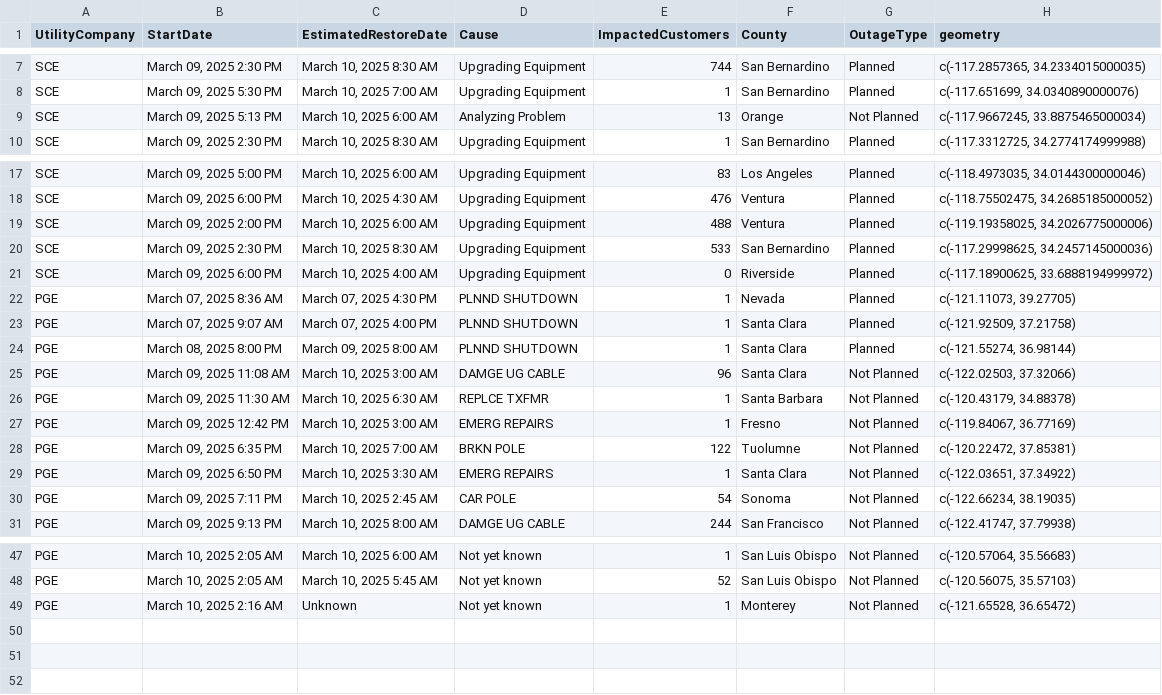
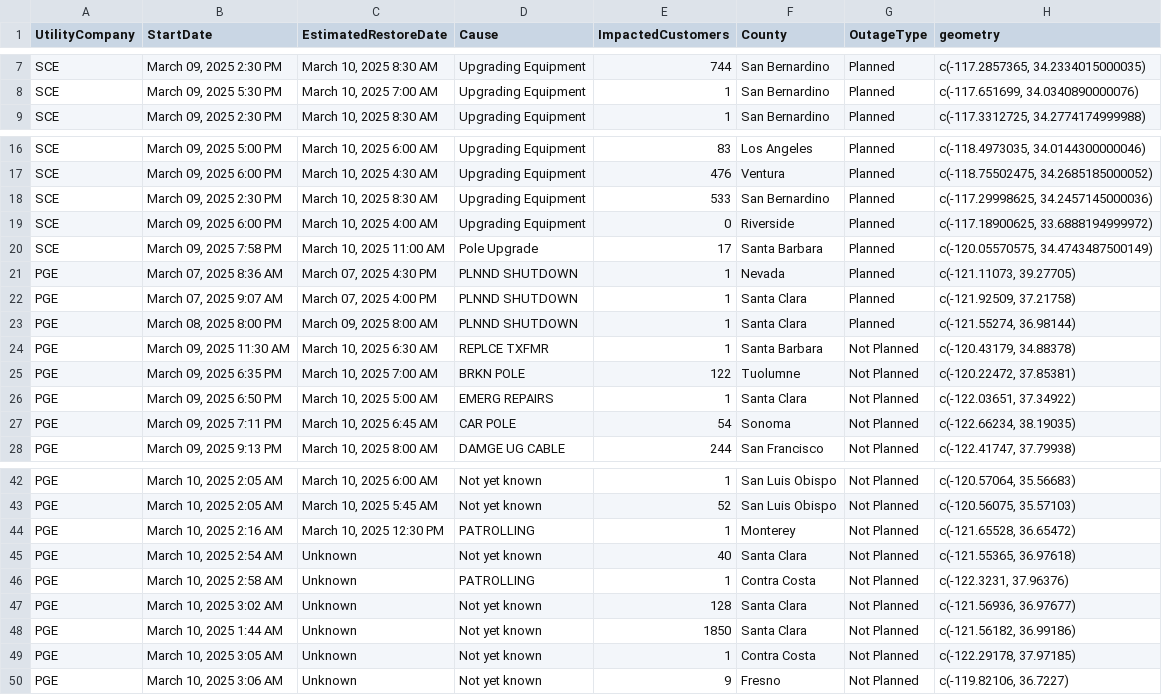
Before and after one commit to abcotvdata/power_outage_tracker, a CSV file: current_power_outages.csv, drawn as a sheet; only a part is shown, gaps mark what is left out; the diff covers the shown part only.

```diff
--- a/current_power_outages.csv
+++ b/current_power_outages.csv
@@ -8,3 +8,2 @@ SCE,"March 09, 2025  2:30 PM","March 10, 2025  8:30 AM",Upgrading Equipment,744,
 SCE,"March 09, 2025  5:30 PM","March 10, 2025  7:00 AM",Upgrading Equipment,1,San Bernardino,Planned,"c(-117.651699, 34.0340890000076)"
-SCE,"March 09, 2025  5:13 PM","March 10, 2025  6:00 AM",Analyzing Problem,13,Orange,Not Planned,"c(-117.9667245, 33.8875465000034)"
 SCE,"March 09, 2025  2:30 PM","March 10, 2025  8:30 AM",Upgrading Equipment,1,San Bernardino,Planned,"c(-117.3312725, 34.2774174999988)"
@@ -18,5 +17,5 @@ SCE,"March 09, 2025  5:00 PM","March 10, 2025  6:00 AM",Upgrading Equipment,83,L
 SCE,"March 09, 2025  6:00 PM","March 10, 2025  4:30 AM",Upgrading Equipment,476,Ventura,Planned,"c(-118.75502475, 34.2685185000052)"
-SCE,"March 09, 2025  2:00 PM","March 10, 2025  6:00 AM",Upgrading Equipment,488,Ventura,Planned,"c(-119.19358025, 34.2026775000006)"
 SCE,"March 09, 2025  2:30 PM","March 10, 2025  8:30 AM",Upgrading Equipment,533,San Bernardino,Planned,"c(-117.29998625, 34.2457145000036)"
 SCE,"March 09, 2025  6:00 PM","March 10, 2025  4:00 AM",Upgrading Equipment,0,Riverside,Planned,"c(-117.18900625, 33.6888194999972)"
+SCE,"March 09, 2025  7:58 PM","March 10, 2025 11:00 AM",Pole Upgrade,17,Santa Barbara,Planned,"c(-120.05570575, 34.4743487500149)"
 PGE,"March 07, 2025  8:36 AM","March 07, 2025  4:30 PM",PLNND SHUTDOWN,1,Nevada,Planned,"c(-121.11073, 39.27705)"
@@ -24,8 +23,6 @@ PGE,"March 07, 2025  9:07 AM","March 07, 2025  4:00 PM",PLNND SHUTDOWN,1,Santa C
 PGE,"March 08, 2025  8:00 PM","March 09, 2025  8:00 AM",PLNND SHUTDOWN,1,Santa Clara,Planned,"c(-121.55274, 36.98144)"
-PGE,"March 09, 2025 11:08 AM","March 10, 2025  3:00 AM",DAMGE UG CABLE,96,Santa Clara,Not Planned,"c(-122.02503, 37.32066)"
 PGE,"March 09, 2025 11:30 AM","March 10, 2025  6:30 AM",REPLCE TXFMR,1,Santa Barbara,Not Planned,"c(-120.43179, 34.88378)"
-PGE,"March 09, 2025 12:42 PM","March 10, 2025  3:00 AM",EMERG REPAIRS,1,Fresno,Not Planned,"c(-119.84067, 36.77169)"
 PGE,"March 09, 2025  6:35 PM","March 10, 2025  7:00 AM",BRKN POLE,122,Tuolumne,Not Planned,"c(-120.22472, 37.85381)"
-PGE,"March 09, 2025  6:50 PM","March 10, 2025  3:30 AM",EMERG REPAIRS,1,Santa Clara,Not Planned,"c(-122.03651, 37.34922)"
-PGE,"March 09, 2025  7:11 PM","March 10, 2025  2:45 AM",CAR POLE,54,Sonoma,Not Planned,"c(-122.66234, 38.19035)"
+PGE,"March 09, 2025  6:50 PM","March 10, 2025  5:00 AM",EMERG REPAIRS,1,Santa Clara,Not Planned,"c(-122.03651, 37.34922)"
+PGE,"March 09, 2025  7:11 PM","March 10, 2025  6:45 AM",CAR POLE,54,Sonoma,Not Planned,"c(-122.66234, 38.19035)"
 PGE,"March 09, 2025  9:13 PM","March 10, 2025  8:00 AM",DAMGE UG CABLE,244,San Francisco,Not Planned,"c(-122.41747, 37.79938)"
@@ -48,2 +43,8 @@ PGE,"March 10, 2025  2:05 AM","March 10, 2025  6:00 AM",Not yet known,1,San Luis
 PGE,"March 10, 2025  2:05 AM","March 10, 2025  5:45 AM",Not yet known,52,San Luis Obispo,Not Planned,"c(-120.56075, 35.57103)"
-PGE,"March 10, 2025  2:16 AM",Unknown,Not yet known,1,Monterey,Not Planned,"c(-121.65528, 36.65472)"
+PGE,"March 10, 2025  2:16 AM","March 10, 2025 12:30 PM",PATROLLING,1,Monterey,Not Planned,"c(-121.65528, 36.65472)"
+PGE,"March 10, 2025  2:54 AM",Unknown,Not yet known,40,Santa Clara,Not Planned,"c(-121.55365, 36.97618)"
+PGE,"March 10, 2025  2:58 AM",Unknown,PATROLLING,1,Contra Costa,Not Planned,"c(-122.3231, 37.96376)"
+PGE,"March 10, 2025  3:02 AM",Unknown,Not yet known,128,Santa Clara,Not Planned,"c(-121.56936, 36.97677)"
+PGE,"March 10, 2025  1:44 AM",Unknown,Not yet known,1850,Santa Clara,Not Planned,"c(-121.56182, 36.99186)"
+PGE,"March 10, 2025  3:05 AM",Unknown,Not yet known,1,Contra Costa,Not Planned,"c(-122.29178, 37.97185)"
+PGE,"March 10, 2025  3:06 AM",Unknown,Not yet known,9,Fresno,Not Planned,"c(-119.82106, 36.7227)"
```
Also changed, not shown: 2 removed rows and 1 edited cell elsewhere in this file, 5 other files.
